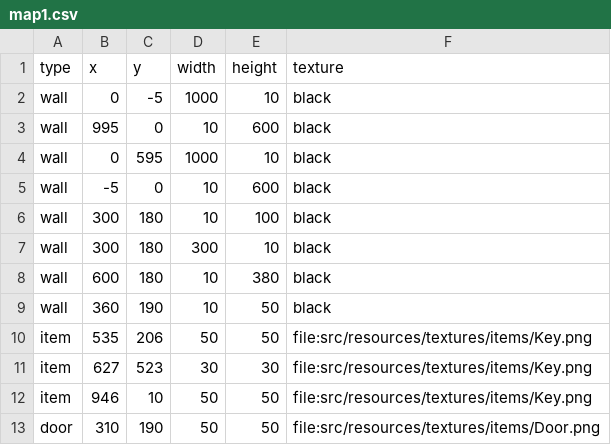
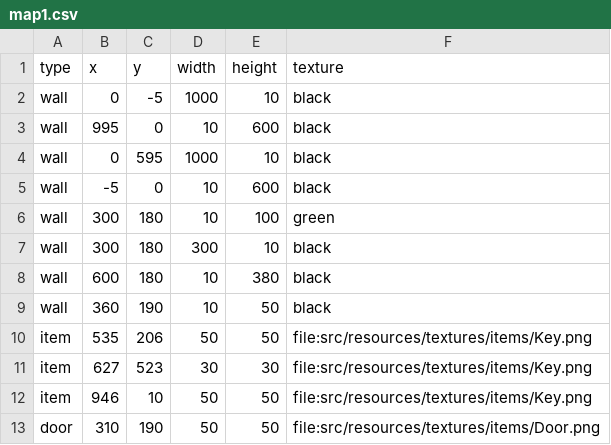
Before and after one commit to Loromy/Creepy-Property, a CSV file: src/resources/csv/maps/map1.csv, drawn as a sheet.

Commit message:
0.2.8.1.1 - black overlay mit Rechteck lock

```diff
--- a/src/resources/csv/maps/map1.csv
+++ b/src/resources/csv/maps/map1.csv
@@ -5,3 +5,3 @@ wall,0,595,1000,10,black
 wall,-5,0,10,600,black
-wall,300,180,10,100,black
+wall,300,180,10,100,green
 wall,300,180,300,10,black
```
Also changed, not shown: 2 other files.
